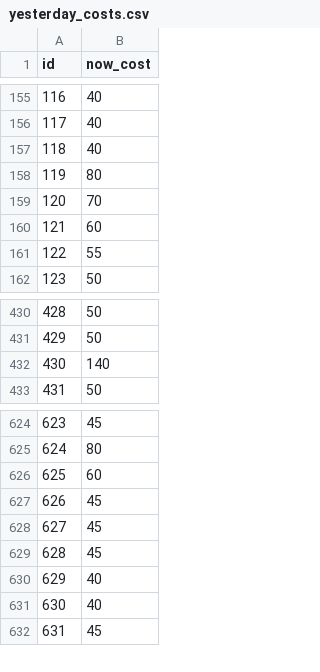
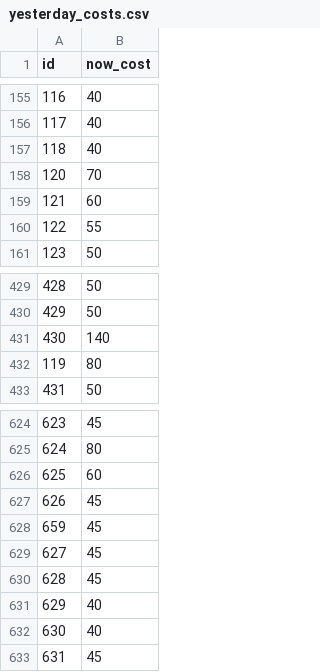
Before and after one commit to meharpalbasi/fpl_price_change_daily, a CSV file: yesterday_costs.csv, drawn as a sheet; only a part is shown, gaps mark what is left out; the diff names each change by its address in the sheet, - before the commit and + after, or states it on an @@ line.

```diff
--- a/yesterday_costs.csv
+++ b/yesterday_costs.csv
@@ row 158 moved to row 432: 119 @@
@@ column A (id) renumbered between rows 628 and 629 @@
+row 630: 628 | 45
```
